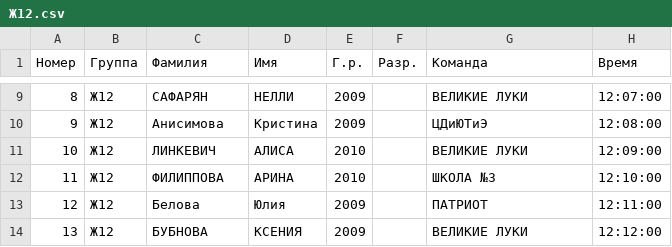
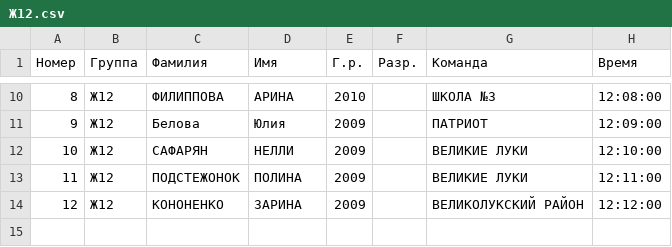
Before and after one commit to yaninalex2003/Sport-system, a CSV file: groups/Ж12.csv, drawn as a sheet; only a part is shown, gaps mark what is left out; the diff covers the shown part only.

```diff
--- a/groups/Ж12.csv
+++ b/groups/Ж12.csv
@@ -9,6 +10,5 @@
-8,Ж12,САФАРЯН,НЕЛЛИ,2009,,ВЕЛИКИЕ ЛУКИ,12:07:00
-9,Ж12,Анисимова,Кристина,2009,,ЦДиЮТиЭ,12:08:00
-10,Ж12,ЛИНКЕВИЧ,АЛИСА,2010,,ВЕЛИКИЕ ЛУКИ,12:09:00
-11,Ж12,ФИЛИППОВА,АРИНА,2010,,ШКОЛА №3,12:10:00
-12,Ж12,Белова,Юлия,2009,,ПАТРИОТ,12:11:00
-13,Ж12,БУБНОВА,КСЕНИЯ,2009,,ВЕЛИКИЕ ЛУКИ,12:12:00
+8,Ж12,ФИЛИППОВА,АРИНА,2010,,ШКОЛА №3,12:08:00
+9,Ж12,Белова,Юлия,2009,,ПАТРИОТ,12:09:00
+10,Ж12,САФАРЯН,НЕЛЛИ,2009,,ВЕЛИКИЕ ЛУКИ,12:10:00
+11,Ж12,ПОДСТЕЖОНОК,ПОЛИНА,2009,,ВЕЛИКИЕ ЛУКИ,12:11:00
+12,Ж12,КОНОНЕНКО,ЗАРИНА,2009,,ВЕЛИКОЛУКСКИЙ РАЙОН,12:12:00
```
Also changed, not shown: 1 added row and 30 edited cells elsewhere in this file, groups/VIP.csv, groups/Ж10.csv, 19 other files.
